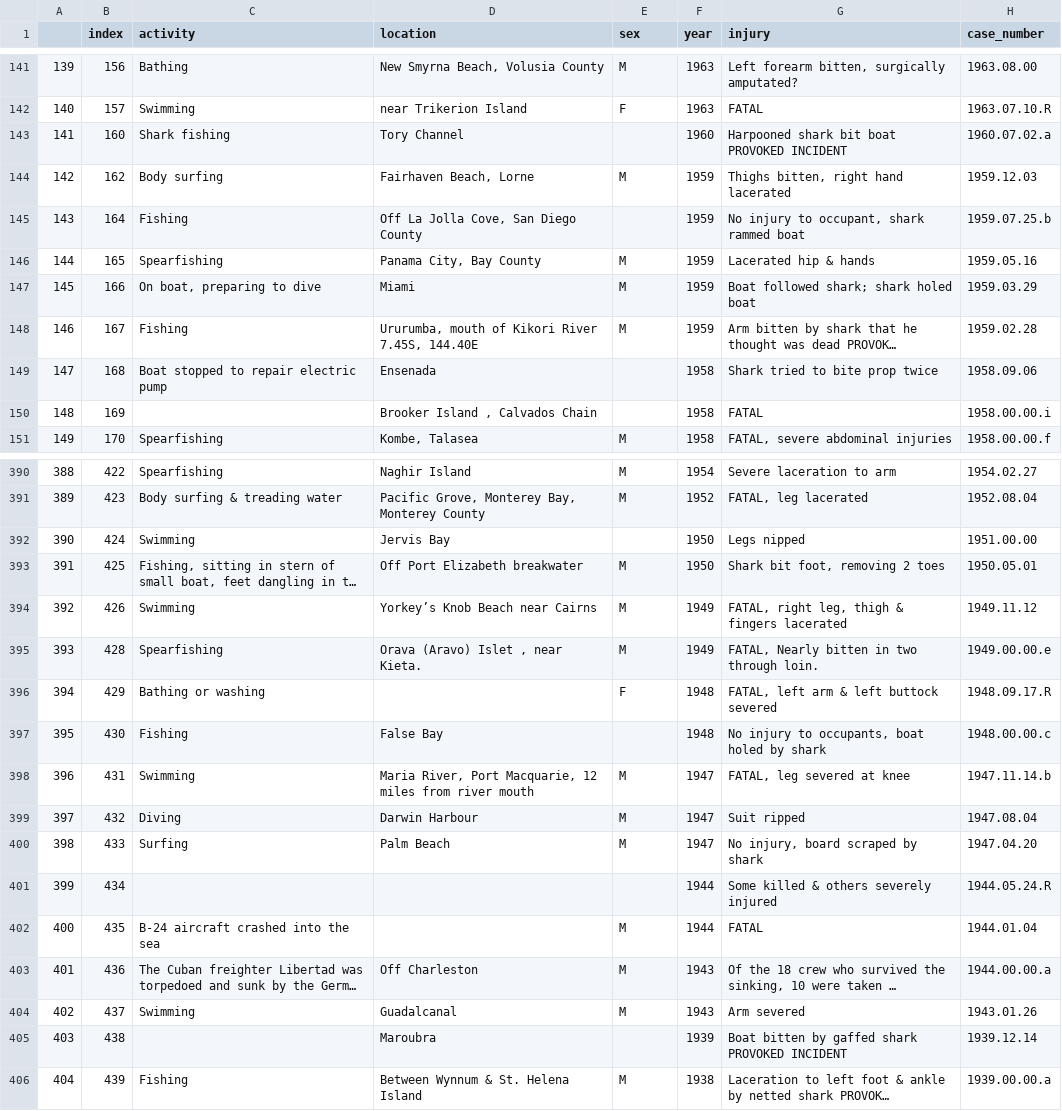
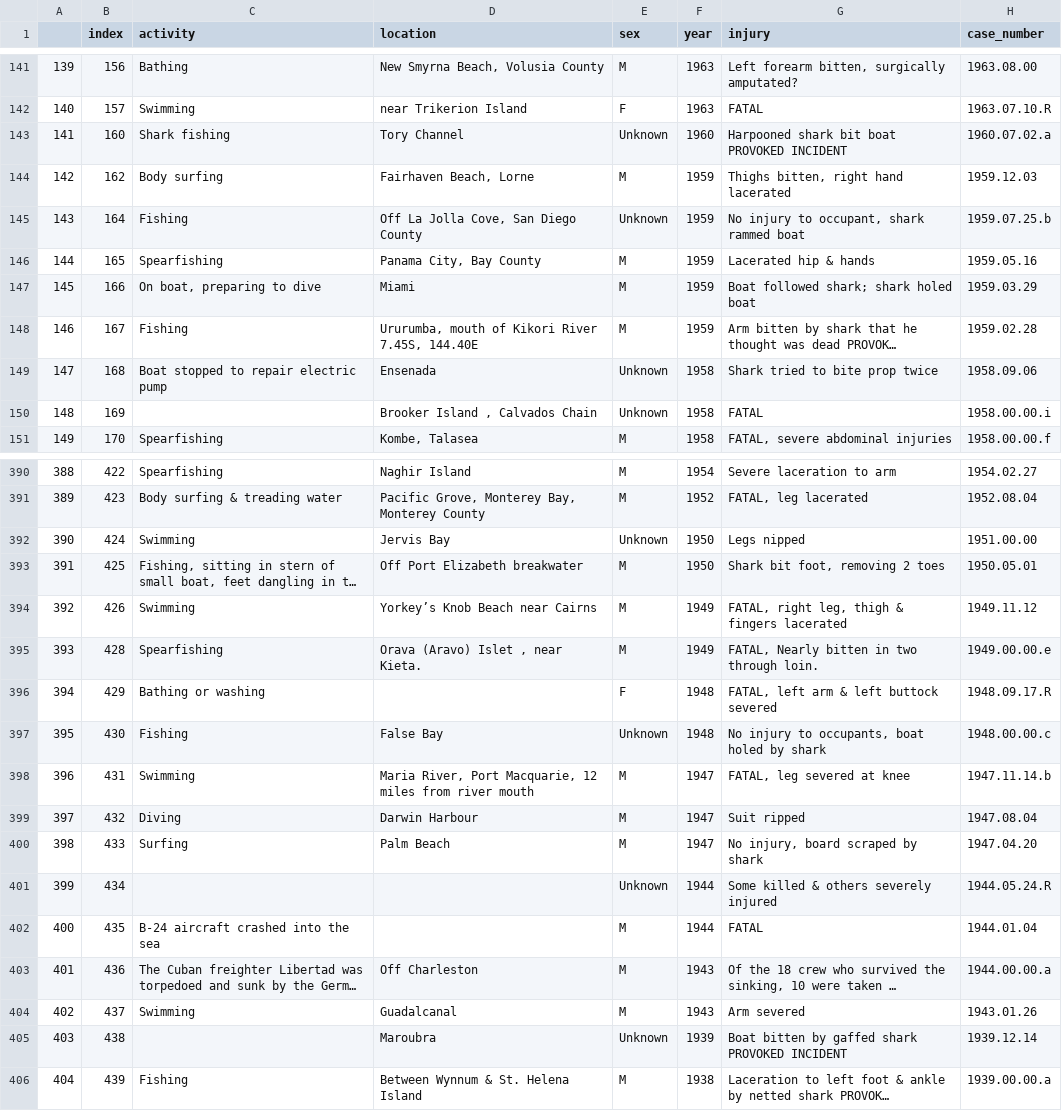
Before and after one commit to JenniferM-BShulyak/shark_attacks, a CSV file: Resources/shark_clean.csv, drawn as a sheet; only a part is shown, gaps mark what is left out; long unchanged cells end in …; the diff covers the shown part only; the diff names each change by its address in the sheet, - before the commit and + after, or states it on an @@ line.

Commit message:
Cleaned up sex

```diff
--- a/Resources/shark_clean.csv
+++ b/Resources/shark_clean.csv
-E143 (sex): (empty)
+E143 (sex): Unknown
-E145 (sex): (empty)
+E145 (sex): Unknown
-E149:E150 (sex): (empty)
+E149:E150 (sex): Unknown
-E392 (sex): (empty)
+E392 (sex): Unknown
-E397 (sex): (empty)
+E397 (sex): Unknown
-E401 (sex): (empty)
+E401 (sex): Unknown
-E405 (sex): (empty)
+E405 (sex): Unknown
```
Also changed, not shown: 66 edited cells elsewhere in this file, 2 other files.
